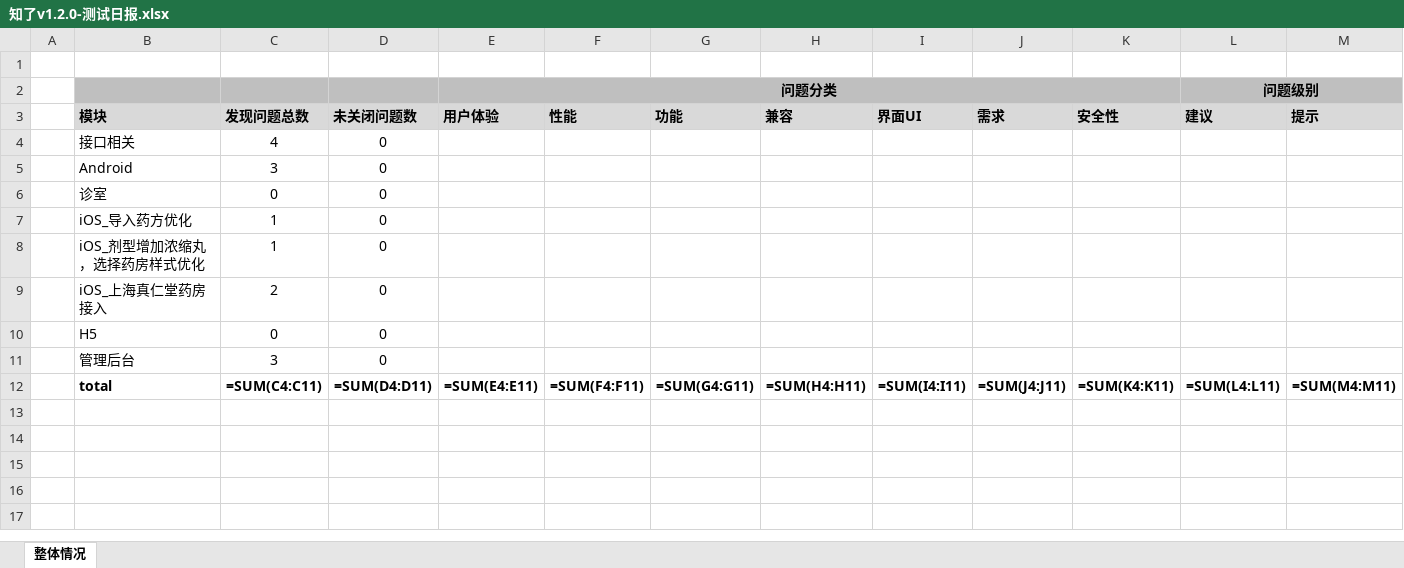
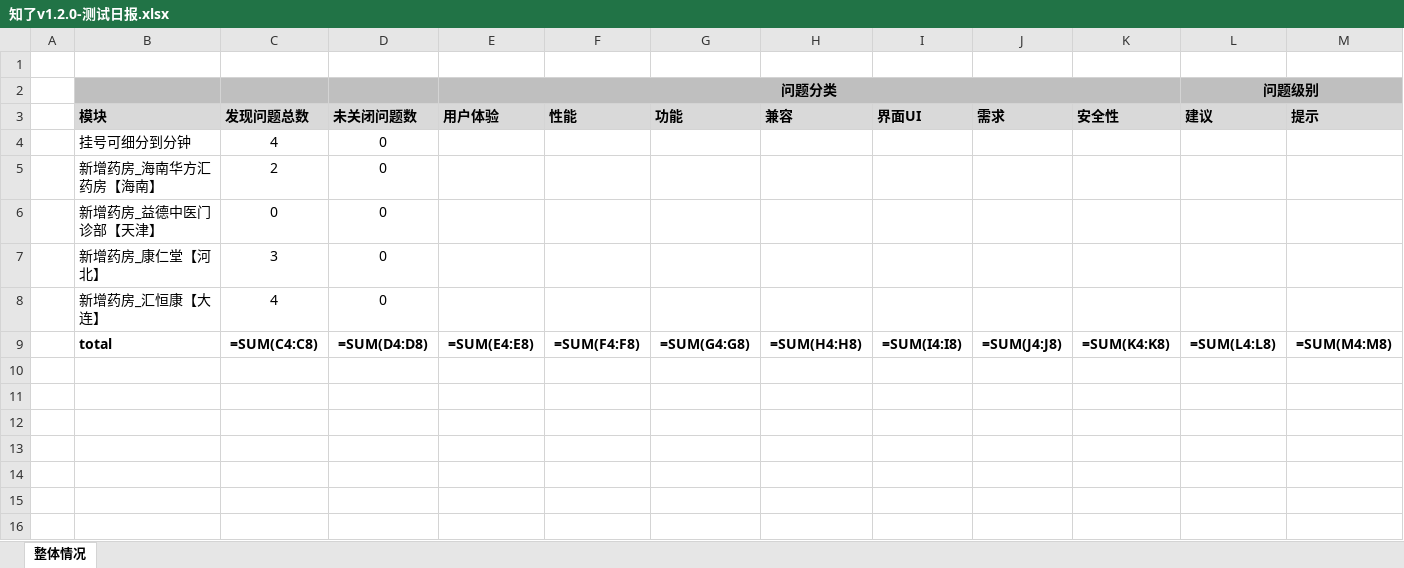
Before and after one commit to asillyrabbit/test_tools, an Excel workbook: static/file/知了v1.2.0-测试日报.xlsx, sheet 整体情况, drawn as a sheet; only a part is shown; the shorter side is filled out with more unchanged rows; values as stored, in another font and other column widths than the file's, no borders; formulas without a stored value are shown as written; charts and pictures not drawn; removed rows and columns are numbered as before the commit, all else as after; rows hold the shown columns only; the diff covers the shown part only; the diff names each change by its address in the sheet, - before the commit and + after, or states it on an @@ line.

```diff
--- a/static/file/知了v1.2.0-测试日报.xlsx (sheet 整体情况)
+++ b/static/file/知了v1.2.0-测试日报.xlsx (sheet 整体情况)
-B4: 接口相关
+B4: 挂号可细分到分钟
-row 5:  | Android | 3 | 0
-row 6:  | 诊室 | 0 | 0
-row 7:  | iOS_导入药方优化 | 1 | 0
-row 8:  | iOS_剂型增加浓缩丸，选择药房样式优化 | 1 | 0
-B5: iOS_上海真仁堂药房接入
+B5: 新增药房_海南华方汇药房【海南】
-B6: H5
+B6: 新增药房_益德中医门诊部【天津】
-B7: 管理后台
+B7: 新增药房_康仁堂【河北】
+row 8:  | 新增药房_汇恒康【大连】 | 4 | 0
-C9: =SUM(C4:C11)
+C9: =SUM(C4:C8)
-D9: =SUM(D4:D11)
+D9: =SUM(D4:D8)
-E9 (问题分类): =SUM(E4:E11)
+E9 (问题分类): =SUM(E4:E8)
-F9: =SUM(F4:F11)
+F9: =SUM(F4:F8)
-G9: =SUM(G4:G11)
+G9: =SUM(G4:G8)
-H9: =SUM(H4:H11)
+H9: =SUM(H4:H8)
-I9: =SUM(I4:I11)
+I9: =SUM(I4:I8)
-J9: =SUM(J4:J11)
+J9: =SUM(J4:J8)
-K9: =SUM(K4:K11)
+K9: =SUM(K4:K8)
-L9 (问题级别): =SUM(L4:L11)
+L9 (问题级别): =SUM(L4:L8)
-M9: =SUM(M4:M11)
+M9: =SUM(M4:M8)
+row 10: (empty)
+row 11: (empty)
+row 12: (empty)
```
Also changed, not shown: 15 edited cells elsewhere in this sheet, charts or pictures, 6 other files.
